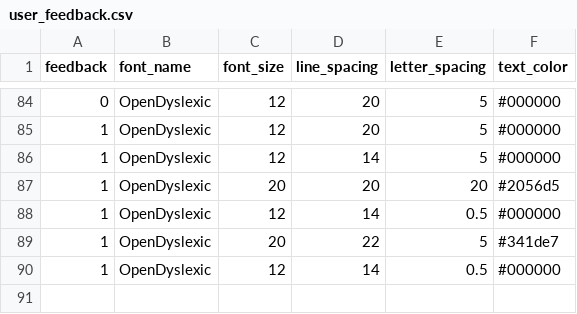
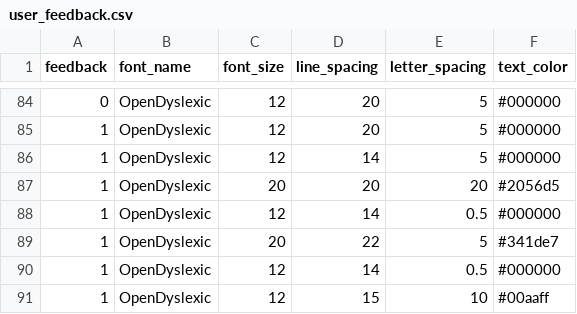
Before and after one commit to sanks011/Lexishift, a CSV file: user_feedback.csv, drawn as a sheet; only a part is shown, gaps mark what is left out; the diff names each change by its address in the sheet, - before the commit and + after, or states it on an @@ line.

```diff
--- a/user_feedback.csv
+++ b/user_feedback.csv
+row 91: 1 | OpenDyslexic | 12 | 15 | 10 | #00aaff
```
Also changed, not shown: 1 other file.
